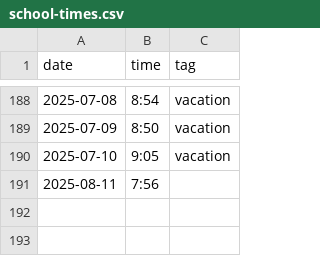
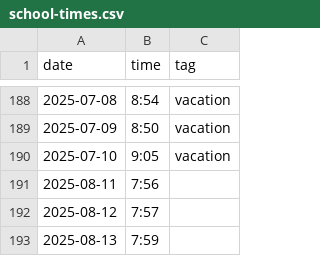
Before and after one commit to defgsus/kindergarten-times, a CSV file: school-times.csv, drawn as a sheet; only a part is shown, gaps mark what is left out; the diff names each change by its address in the sheet, - before the commit and + after, or states it on an @@ line.

Commit message:
a worrysome tendency ;)

```diff
--- a/school-times.csv
+++ b/school-times.csv
+row 192: 2025-08-12 | 7:57
+row 193: 2025-08-13 | 7:59
```
